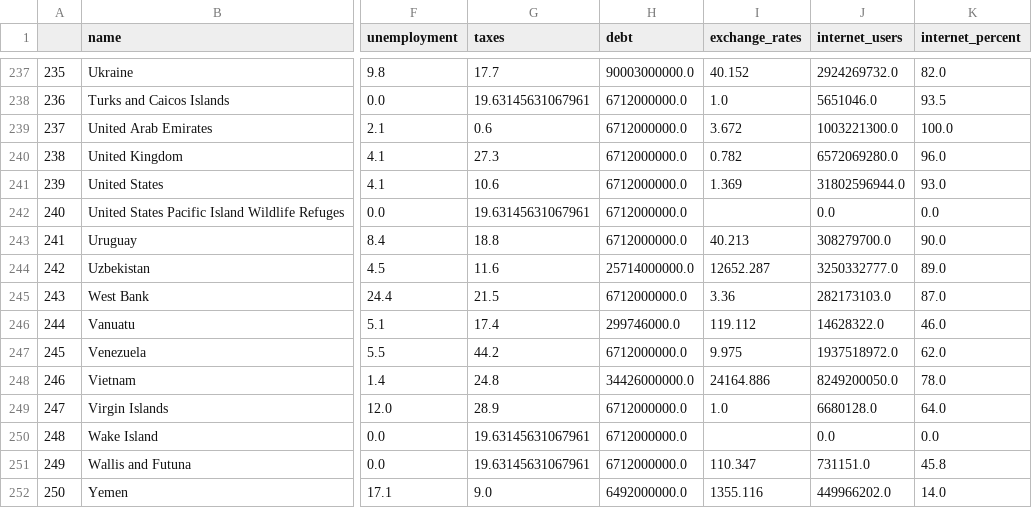
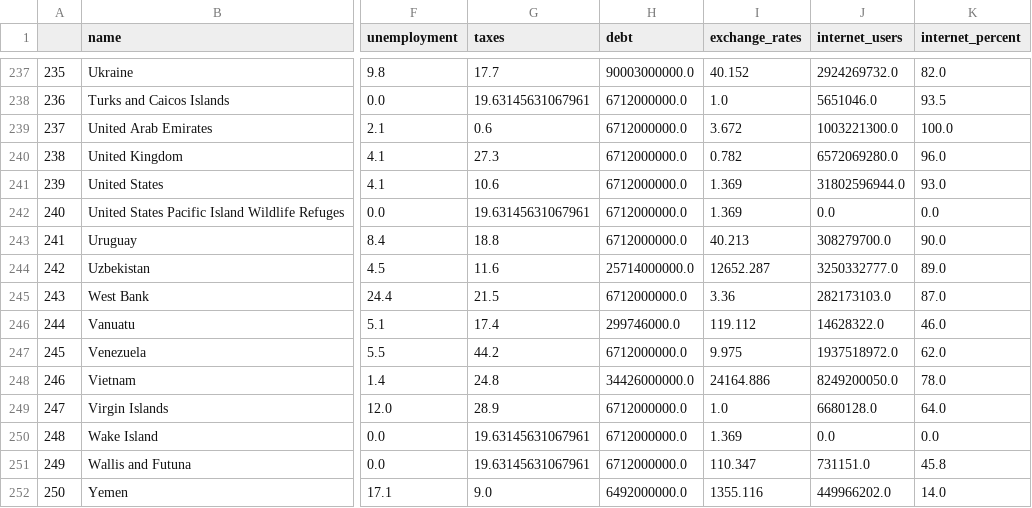
Before and after one commit to alexisuaguilaru/WebScraping_CIAFactbook, a CSV file: Dataset/Dataset.csv, drawn as a sheet; only a part is shown, gaps mark what is left out; the diff covers the shown part only; the diff names each change by its address in the sheet, - before the commit and + after, or states it on an @@ line.

```diff
--- a/Dataset/Dataset.csv
+++ b/Dataset/Dataset.csv
-I242 (exchange_rates): (empty)
+I242 (exchange_rates): 1.369
-I250 (exchange_rates): (empty)
+I250 (exchange_rates): 1.369
```
Also changed, not shown: 12 edited cells elsewhere in this file, 1 other file.
